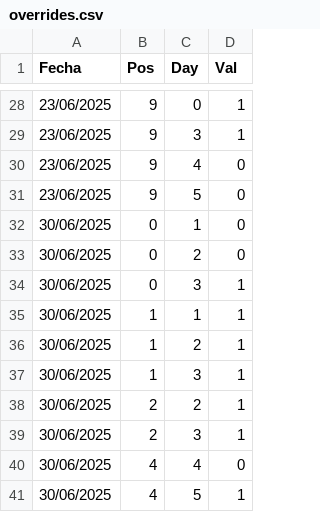
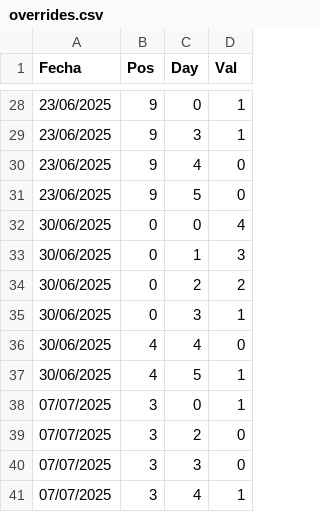
Before and after one commit to diochos/horario-operadores, a CSV file: overrides.csv, drawn as a sheet; only a part is shown, gaps mark what is left out; the shorter side is filled out with more unchanged rows.

Commit message:
Actualiza overrides 30/06/2025

```diff
--- a/overrides.csv
+++ b/overrides.csv
@@ -31,10 +31,6 @@ Fecha,Pos,Day,Val
 23/06/2025,9,5,0
-30/06/2025,0,1,0
-30/06/2025,0,2,0
+30/06/2025,0,0,4
+30/06/2025,0,1,3
+30/06/2025,0,2,2
 30/06/2025,0,3,1
-30/06/2025,1,1,1
-30/06/2025,1,2,1
-30/06/2025,1,3,1
-30/06/2025,2,2,1
-30/06/2025,2,3,1
 30/06/2025,4,4,0
```
